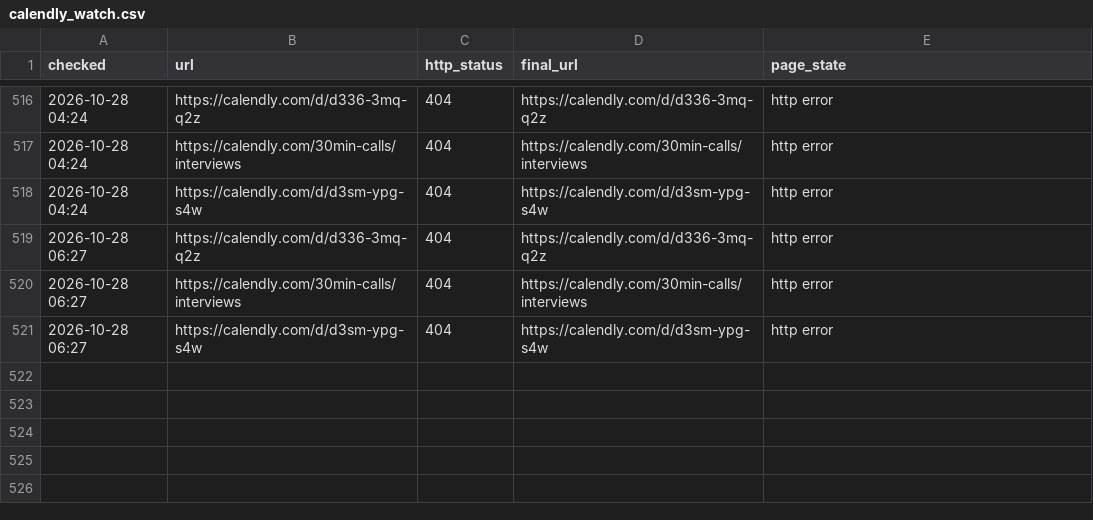
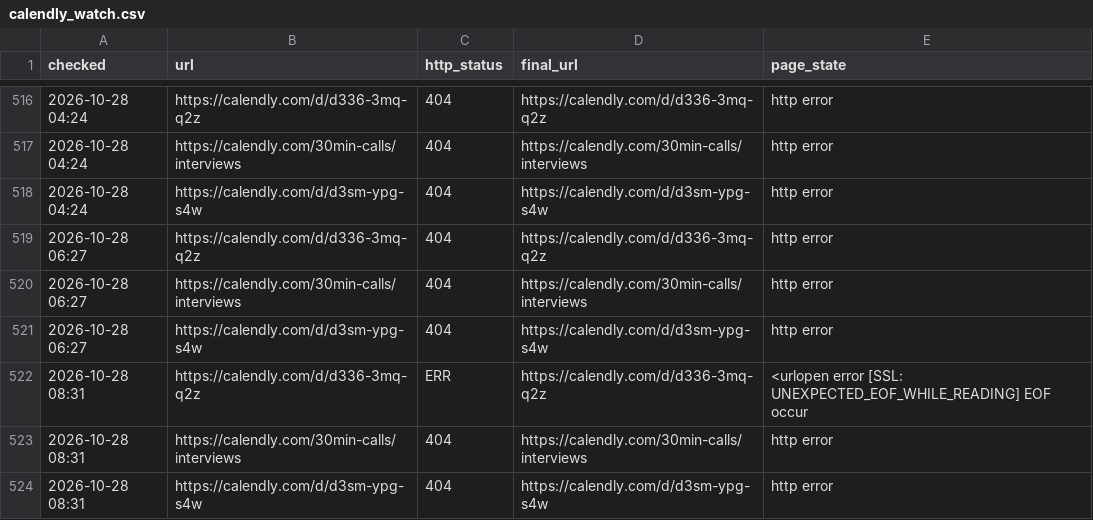
Before and after one commit to Dutchosintguy/X-phising-campaign-monitor, a CSV file: data/calendly_watch.csv, drawn as a sheet; only a part is shown, gaps mark what is left out.

```diff
--- a/data/calendly_watch.csv
+++ b/data/calendly_watch.csv
@@ -521 +521,4 @@ checked,url,http_status,final_url,page_state
 2026-10-28 06:27,https://calendly.com/d/d3sm-ypg-s4w,404,https://calendly.com/d/d3sm-ypg-s4w,http error
+2026-10-28 08:31,https://calendly.com/d/d336-3mq-q2z,ERR,https://calendly.com/d/d336-3mq-q2z,<urlopen error [SSL: UNEXPECTED_EOF_WHILE_READING] EOF occur
+2026-10-28 08:31,https://calendly.com/30min-calls/interviews,404,https://calendly.com/30min-calls/interviews,http error
+2026-10-28 08:31,https://calendly.com/d/d3sm-ypg-s4w,404,https://calendly.com/d/d3sm-ypg-s4w,http error
```
Also changed, not shown: data/alerts.csv, data/infra.csv, 12 other files.
